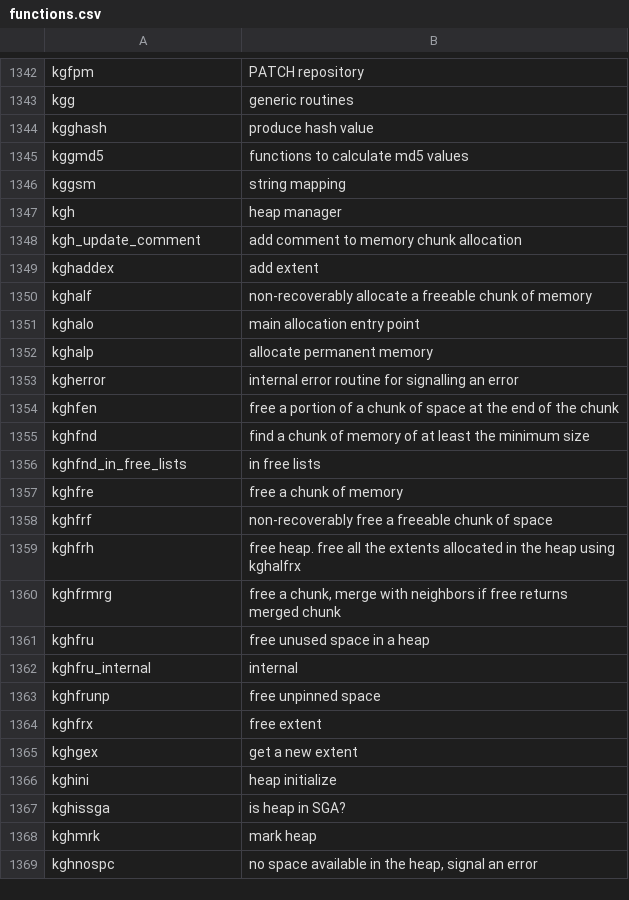
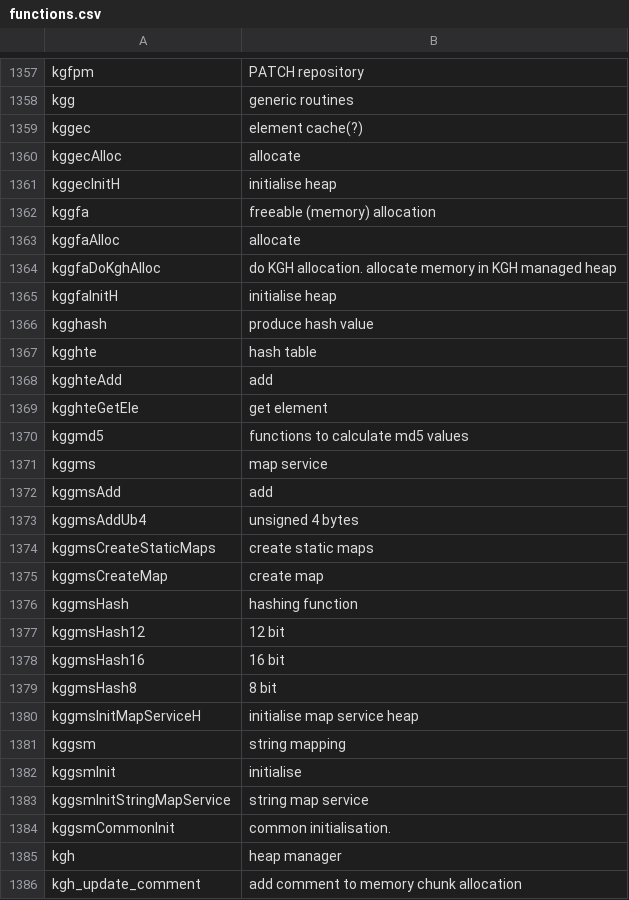
Before and after one commit to skoehler-soocs/ora_db_func_anno, a CSV file: functions.csv, drawn as a sheet; only a part is shown, gaps mark what is left out; the shorter side is filled out with more unchanged rows; the diff covers the shown part only; the diff names each change by its address in the sheet, - before the commit and + after, or states it on an @@ line.

Commit message:
lots of additions

```diff
--- a/functions.csv
+++ b/functions.csv
+row 1359: kggec | element cache(?)
+row 1360: kggecAlloc | allocate
+row 1361: kggecInitH | initialise heap
+row 1362: kggfa | freeable (memory) allocation
+row 1363: kggfaAlloc | allocate
+row 1364: kggfaDoKghAlloc | do KGH allocation. allocate memory in KGH managed heap
+row 1365: kggfaInitH | initialise heap
+row 1367: kgghte | hash table
+row 1368: kgghteAdd | add
+row 1369: kgghteGetEle | get element
+row 1371: kggms | map service
+row 1372: kggmsAdd | add
+row 1373: kggmsAddUb4 | unsigned 4 bytes
+row 1374: kggmsCreateStaticMaps | create static maps
+row 1375: kggmsCreateMap | create map
+row 1376: kggmsHash | hashing function
+row 1377: kggmsHash12 | 12 bit
+row 1378: kggmsHash16 | 16 bit
+row 1379: kggmsHash8 | 8 bit
+row 1380: kggmsInitMapServiceH | initialise map service heap
+row 1382: kggsmInit | initialise
+row 1383: kggsmInitStringMapService | string map service
+row 1384: kggsmCommonInit | common initialisation.
```
Also changed, not shown: 50 added rows, 2 removed rows and 5 edited cells elsewhere in this file.
